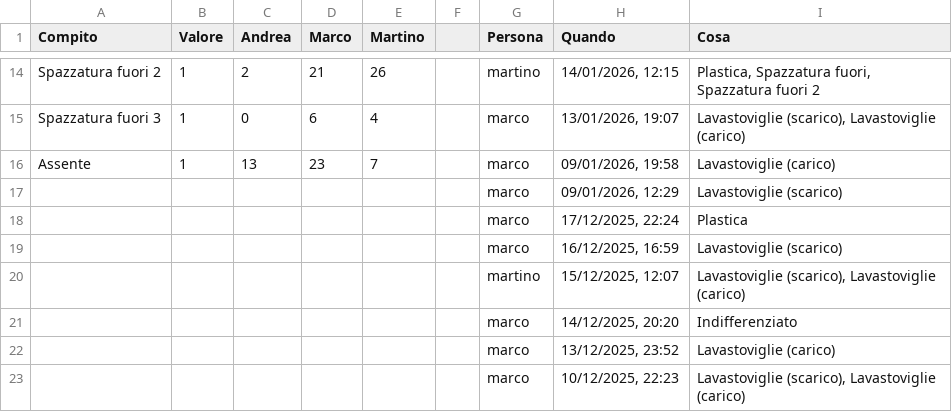
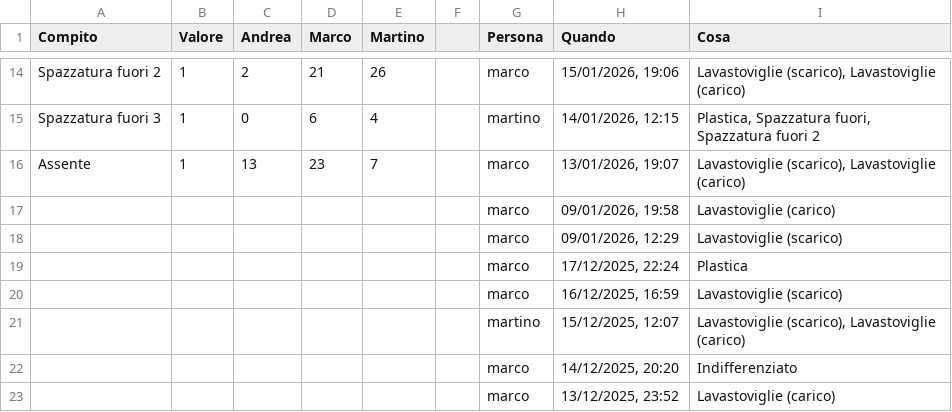
Before and after one commit to BertrandPouget/litpii, a CSV file: data/chores.csv, drawn as a sheet; only a part is shown, gaps mark what is left out; the shorter side is filled out with more unchanged rows; the diff covers the shown part only; the diff names each change by its address in the sheet, - before the commit and + after, or states it on an @@ line.

Commit message:
Update chores for marco

```diff
--- a/data/chores.csv
+++ b/data/chores.csv
-G14 (Persona): martino
+G14 (Persona): marco
-H14 (Quando): 14/01/2026, 12:15
+H14 (Quando): 15/01/2026, 19:06
-I14 (Cosa): Plastica, Spazzatura fuori, Spazzatura fuori 2
+I14 (Cosa): Lavastoviglie (scarico), Lavastoviglie (carico)
-G15 (Persona): marco
+G15 (Persona): martino
-H15 (Quando): 13/01/2026, 19:07
+H15 (Quando): 14/01/2026, 12:15
-I15 (Cosa): Lavastoviglie (scarico), Lavastoviglie (carico)
+I15 (Cosa): Plastica, Spazzatura fuori, Spazzatura fuori 2
-H16 (Quando): 09/01/2026, 19:58
+H16 (Quando): 13/01/2026, 19:07
-I16 (Cosa): Lavastoviglie (carico)
+I16 (Cosa): Lavastoviglie (scarico), Lavastoviglie (carico)
+row 17:  |  |  |  |  |  | marco | 09/01/2026, 19:58 | Lavastoviglie (carico)
```
Also changed, not shown: 30 edited cells elsewhere in this file.
